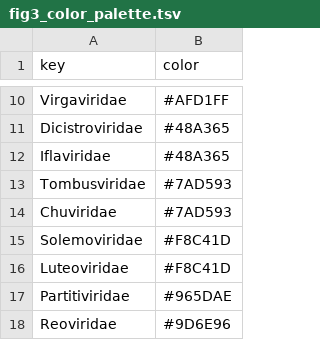
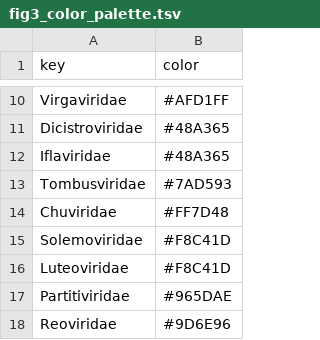
Before and after one commit to czbiohub-sf/california-mosquito-study, a TSV file: figures/fig3/fig3_color_palette.tsv, drawn as a sheet; only a part is shown, gaps mark what is left out.

```diff
--- a/figures/fig3/fig3_color_palette.tsv
+++ b/figures/fig3/fig3_color_palette.tsv
@@ -13,3 +13,3 @@ Iflaviridae	#48A365
 Tombusviridae	#7AD593
-Chuviridae	#7AD593
+Chuviridae	#FF7D48
 Solemoviridae	#F8C41D
```
Also changed, not shown: figures/fig3/all_contigs_df.tsv, figures/fig3/fig3_data_viruses.tsv, 5 other files.
